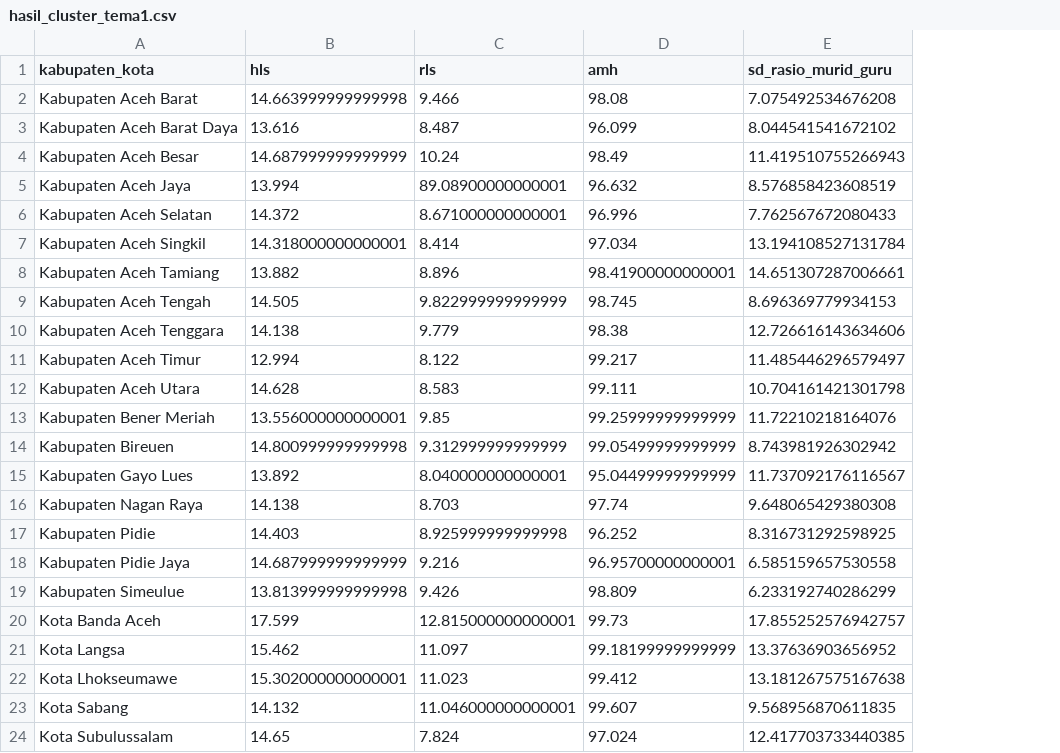
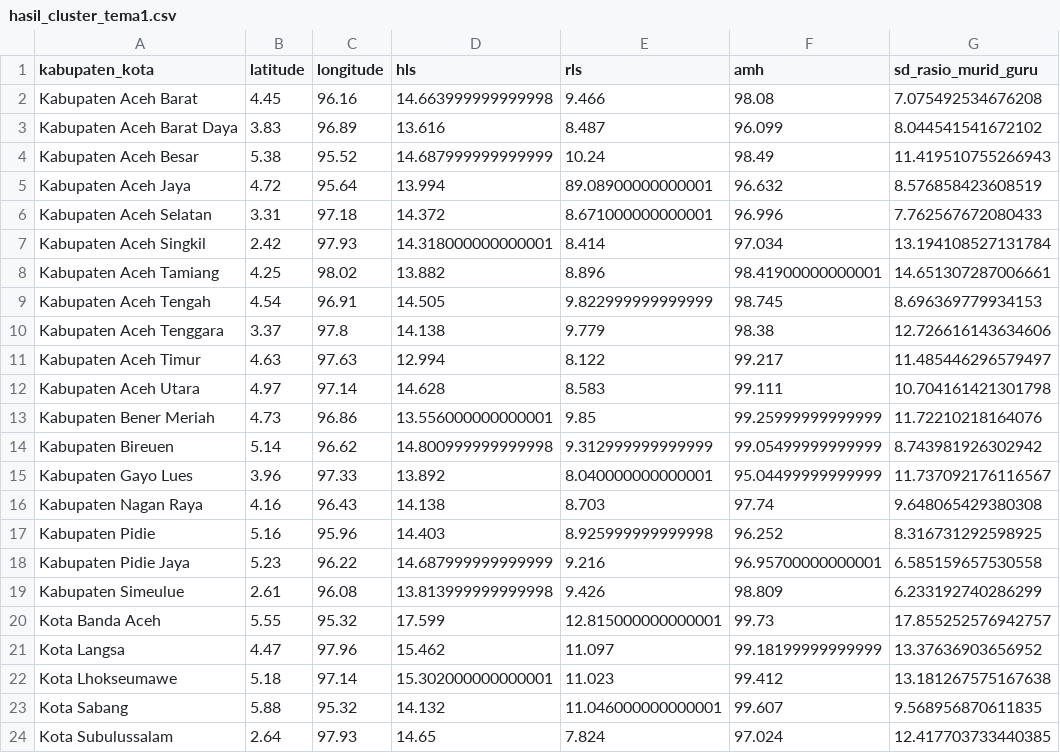
Before and after one commit to nisakhrn/Project-Data-Mining, a CSV file: public/data/clustering/hasil_cluster_tema1.csv, drawn as a sheet; only a part is shown; the diff names each change by its address in the sheet, - before the commit and + after, or states it on an @@ line.

Commit message:
Update Clustering

```diff
--- a/public/data/clustering/hasil_cluster_tema1.csv
+++ b/public/data/clustering/hasil_cluster_tema1.csv
+column B (latitude), rows 2-24: 4.45 | 3.83 | 5.38 | 4.72 | 3.31 | 2.42 | 4.25 | 4.54 | 3.37 | 4.63 | 4.97 | 4.73 | 5.14 | 3.96 | 4.16 | 5.16 | 5.23 | 2.61 | 5.55 | 4.47 | 5.18 | 5.88 | 2.64
+column C (longitude), rows 2-24: 96.16 | 96.89 | 95.52 | 95.64 | 97.18 | 97.93 | 98.02 | 96.91 | 97.8 | 97.63 | 97.14 | 96.86 | 96.62 | 97.33 | 96.43 | 95.96 | 96.22 | 96.08 | 95.32 | 97.96 | 97.14 | 95.32 | 97.93
```
Also changed, not shown: public/data/clustering/hasil_cluster_tema2.csv, public/data/clustering/hasil_cluster_tema3.csv, 3 other files.
